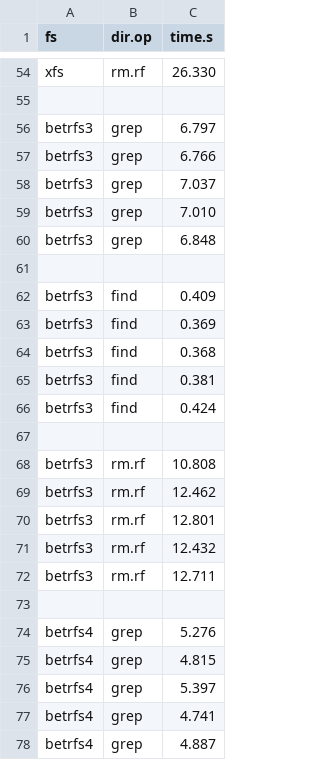
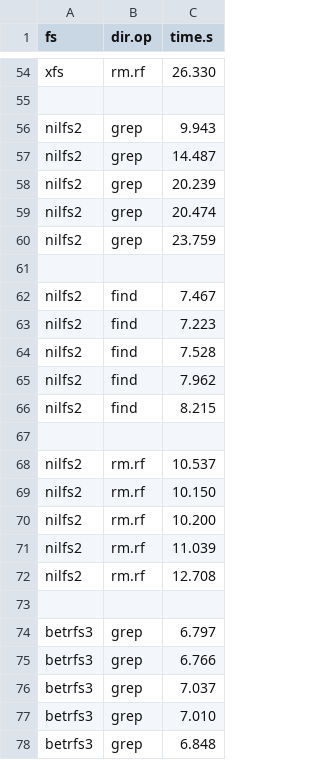
Before and after one commit to zhanyang/dissertation, a CSV file: data/raw/dir_ops_aged.csv, drawn as a sheet; only a part is shown, gaps mark what is left out; the shorter side is filled out with more unchanged rows; the diff names each change by its address in the sheet, - before the commit and + after, or states it on an @@ line.

Commit message:
NILFS dir ops apps

```diff
--- a/data/raw/dir_ops_aged.csv
+++ b/data/raw/dir_ops_aged.csv
+row 56: nilfs2 | grep | 9.943
+row 57: nilfs2 | grep | 14.487
+row 58: nilfs2 | grep | 20.239
+row 59: nilfs2 | grep | 20.474
+row 60: nilfs2 | grep | 23.759
+row 61: (empty)
+row 62: nilfs2 | find | 7.467
+row 63: nilfs2 | find | 7.223
+row 64: nilfs2 | find | 7.528
+row 65: nilfs2 | find | 7.962
+row 66: nilfs2 | find | 8.215
+row 67: (empty)
+row 68: nilfs2 | rm.rf | 10.537
+row 69: nilfs2 | rm.rf | 10.150
+row 70: nilfs2 | rm.rf | 10.200
+row 71: nilfs2 | rm.rf | 11.039
+row 72: nilfs2 | rm.rf | 12.708
+row 73: (empty)
```
Also changed, not shown: data/raw/git_aged.csv, data/raw/imap_aged.csv, 8 other files.
